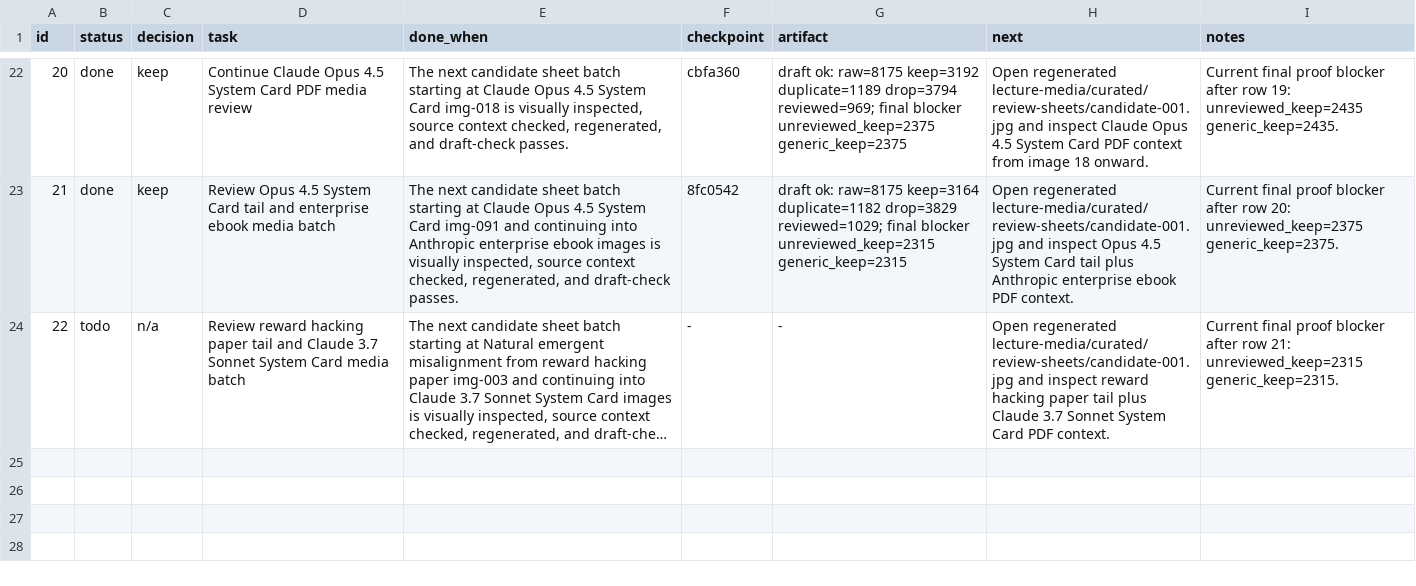
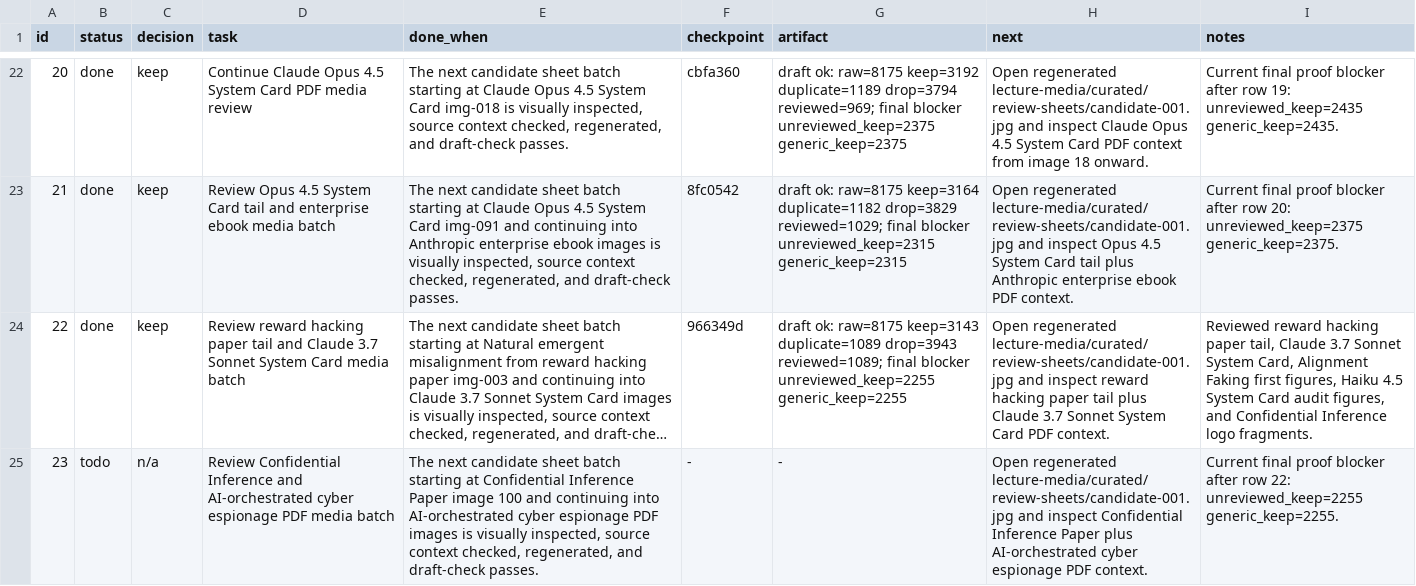
Before and after one commit to ai-native-engineer/anthropic-mirror, a TSV file: progress.tsv, drawn as a sheet; only a part is shown, gaps mark what is left out; long unchanged cells end in …; the diff names each change by its address in the sheet, - before the commit and + after, or states it on an @@ line.

Commit message:
keep: review claude 3.7 and haiku media batch

```diff
--- a/progress.tsv
+++ b/progress.tsv
-B24 (status): todo
+B24 (status): done
-C24 (decision): n/a
+C24 (decision): keep
-F24 (checkpoint): -
+F24 (checkpoint): 966349d
-G24 (artifact): -
+G24 (artifact): draft ok: raw=8175 keep=3143 duplicate=1089 drop=3943 reviewed=1089; final blocker unreviewed_keep=2255 generic_keep=2255
-I24 (notes): Current final proof blocker after row 21: unreviewed_keep=2315 generic_keep=2315.
+I24 (notes): Reviewed reward hacking paper tail, Claude 3.7 Sonnet System Card, Alignment Faking first figures, Haiku 4.5 System Card audit figures, and Confidential Inference logo fragments.
+row 25: 23 | todo | n/a | Review Confidential Inference and AI-orchestrated cyber espionage PDF media batch | The next candidate sheet batch starting at Confidential Inference Paper image 100 and continuing into AI-orchestrated cyber espionage PDF images is visually inspected, source context checked, regenerated, and draft-check passes. | - | - | Open regenerated lecture-media/curated/review-sheets/candidate-001.jpg and inspect Confidential Inference Paper plus AI-orchestrated cyber espionage PDF context. | Current final proof blocker after row 22: unreviewed_keep=2255 generic_keep=2255.
```
Also changed, not shown: 25 other files.
